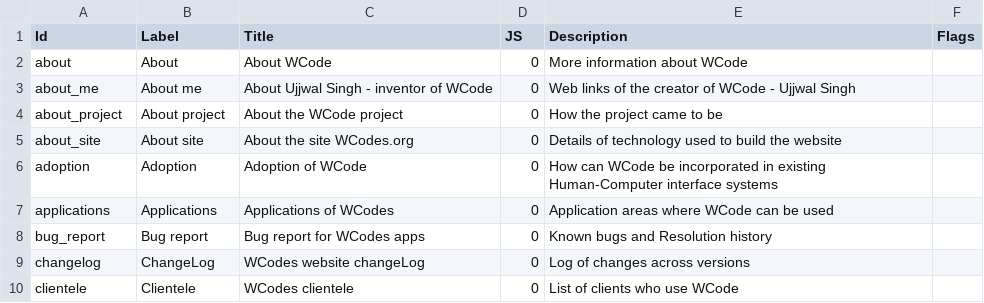
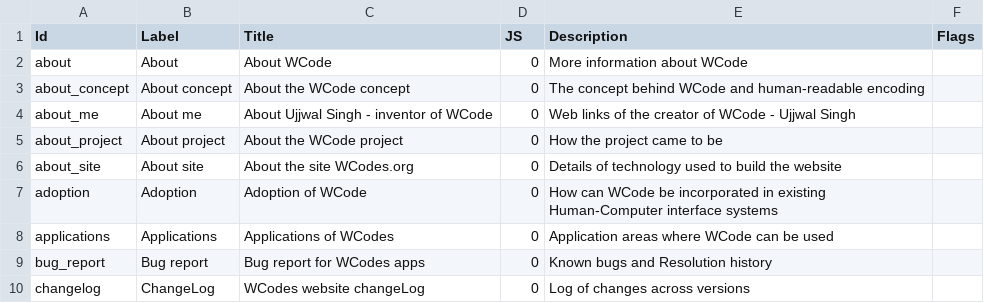
Before and after one commit to wcodes-org/web-site, a TSV file: Config/ID.tsv, drawn as a sheet; only a part is shown; the shorter side is filled out with more unchanged rows.

Commit message:
Move original about content to /about_concept component
Restore original About presentation (human readability, Base-1024 encoding, and comparison table) to /about_concept component and register it in ID.tsv, Render.lsv, and navigation menus. Clean up /about to feature the primary WCode presentation.

```diff
--- a/Config/ID.tsv
+++ b/Config/ID.tsv
@@ -2,2 +2,3 @@ Id	Label	Title	JS	Description	Flags
 about	About	About WCode	0	More information about WCode
+about_concept	About concept	About the WCode concept	0	The concept behind WCode and human-readable encoding
 about_me	About me	About Ujjwal Singh - inventor of WCode	0	Web links of the creator of WCode - Ujjwal Singh
```
Also changed, not shown: 5 other files.
